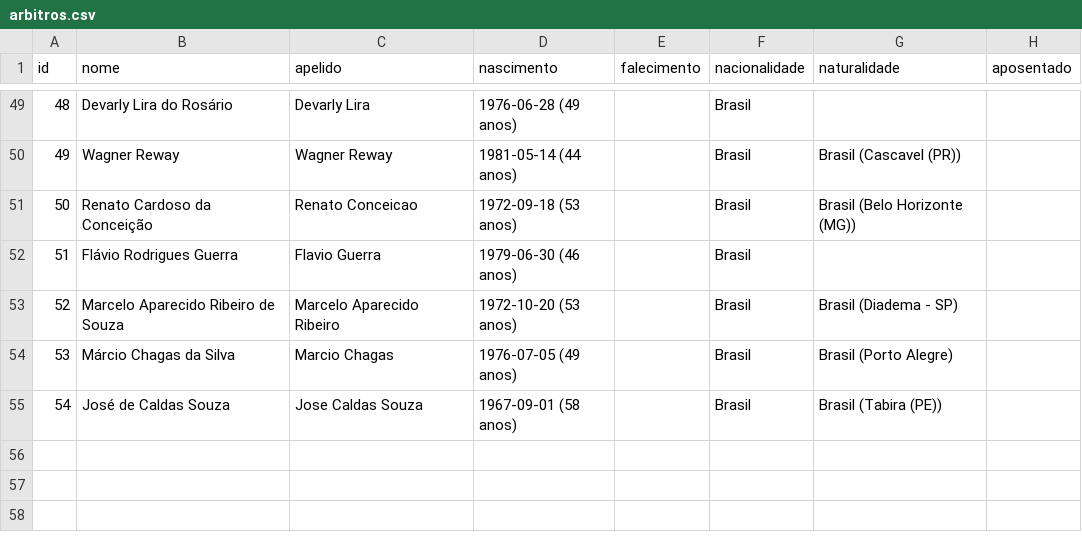
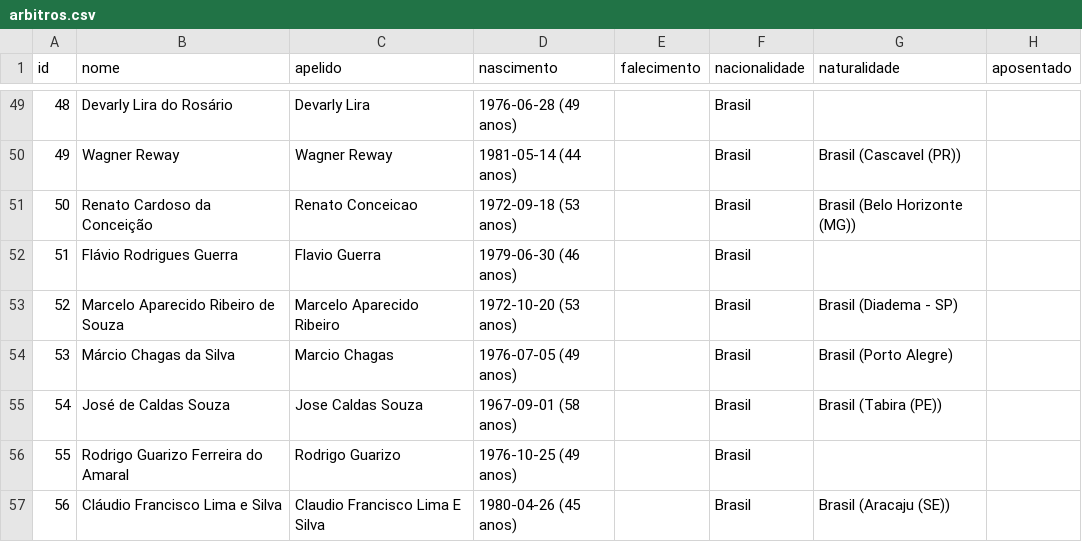
Before and after one commit to shinzatokazuya/kamusari, a CSV file: novo_bd1971_robusto/output_csvs/arbitros.csv, drawn as a sheet; only a part is shown, gaps mark what is left out; the diff names each change by its address in the sheet, - before the commit and + after, or states it on an @@ line.

```diff
--- a/novo_bd1971_robusto/output_csvs/arbitros.csv
+++ b/novo_bd1971_robusto/output_csvs/arbitros.csv
+row 56: 55 | Rodrigo Guarizo Ferreira do Amaral | Rodrigo Guarizo | 1976-10-25 (49 anos) |  | Brasil
+row 57: 56 | Cláudio Francisco Lima e Silva | Claudio Francisco Lima E Silva | 1980-04-26 (45 anos) |  | Brasil | Brasil (Aracaju (SE))
```
Also changed, not shown: novo_bd1971_robusto/output_csvs/arbitros_em_partida.csv, novo_bd1971_robusto/output_csvs/estadios.csv, 8 other files.
